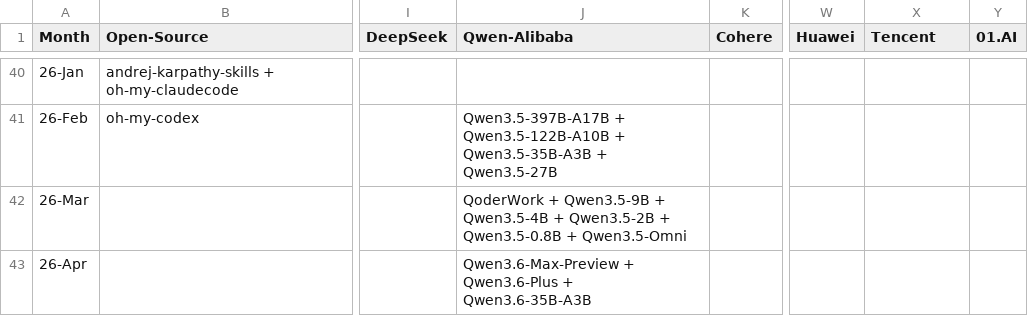
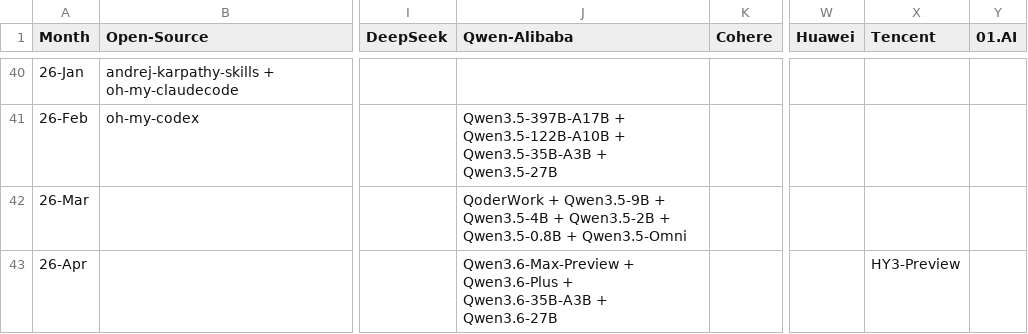
Before and after one commit to Physics-Lee/Monthly_Table_of_LLM_Releasing, a CSV file: llm_release_timeline_2022-11_to_2026-04.csv, drawn as a sheet; only a part is shown, gaps mark what is left out; the diff names each change by its address in the sheet, - before the commit and + after, or states it on an @@ line.

Commit message:
data: add Qwen3.6-27B and HY3 releases

```diff
--- a/llm_release_timeline_2022-11_to_2026-04.csv
+++ b/llm_release_timeline_2022-11_to_2026-04.csv
-J43 (Qwen-Alibaba): …+ Qwen3.6-35B-A3B
+J43 (Qwen-Alibaba): …+ Qwen3.6-35B-A3B + Qwen3.6-27B
-X43 (Tencent): (empty)
+X43 (Tencent): HY3-Preview
```
Also changed, not shown: 4 other files.
